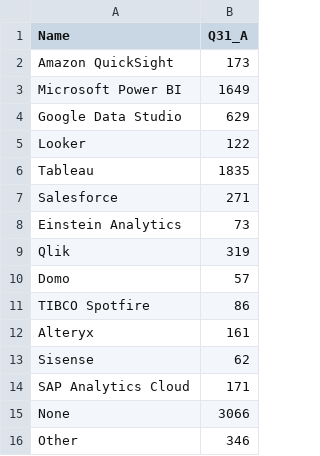
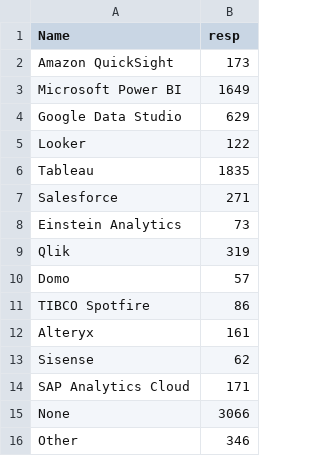
Before and after one commit to AyushGupta51379/demo, a CSV file: Kaggle_2020_DS_Survey/Most_frequent_tools/data_Q31_A_count_BI_Tools.csv, drawn as a sheet.

Commit message:
Update data_Q31_A_count_BI_Tools.csv

```diff
--- a/Kaggle_2020_DS_Survey/Most_frequent_tools/data_Q31_A_count_BI_Tools.csv
+++ b/Kaggle_2020_DS_Survey/Most_frequent_tools/data_Q31_A_count_BI_Tools.csv
@@ -1,2 +1,2 @@
-Name,Q31_A
+Name,resp
 Amazon QuickSight,173
```
